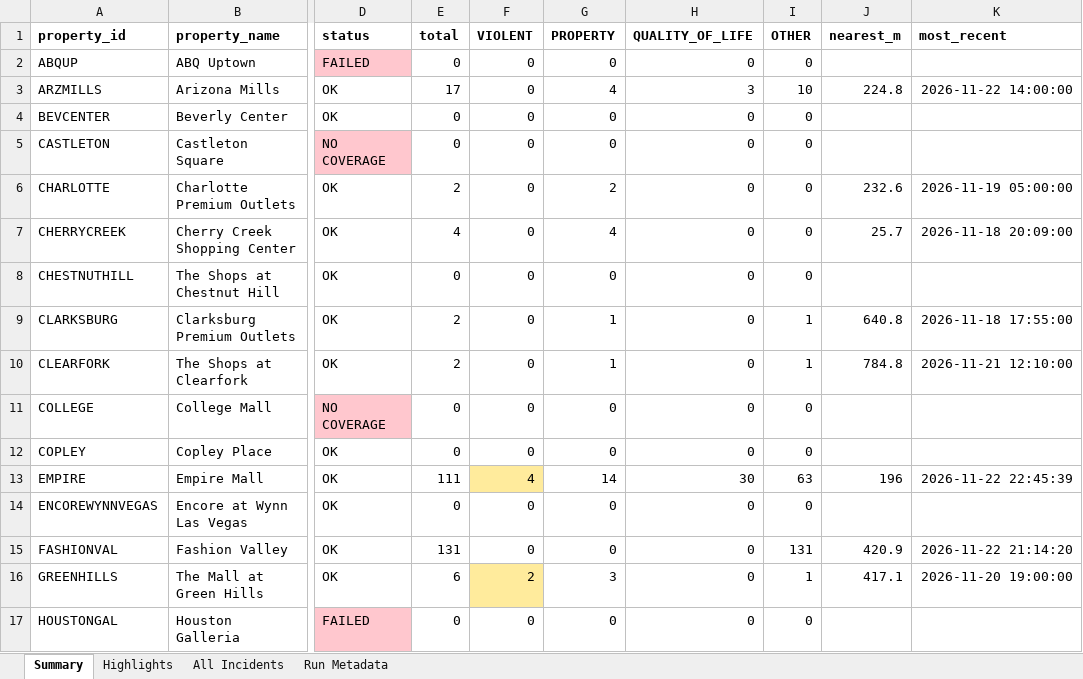
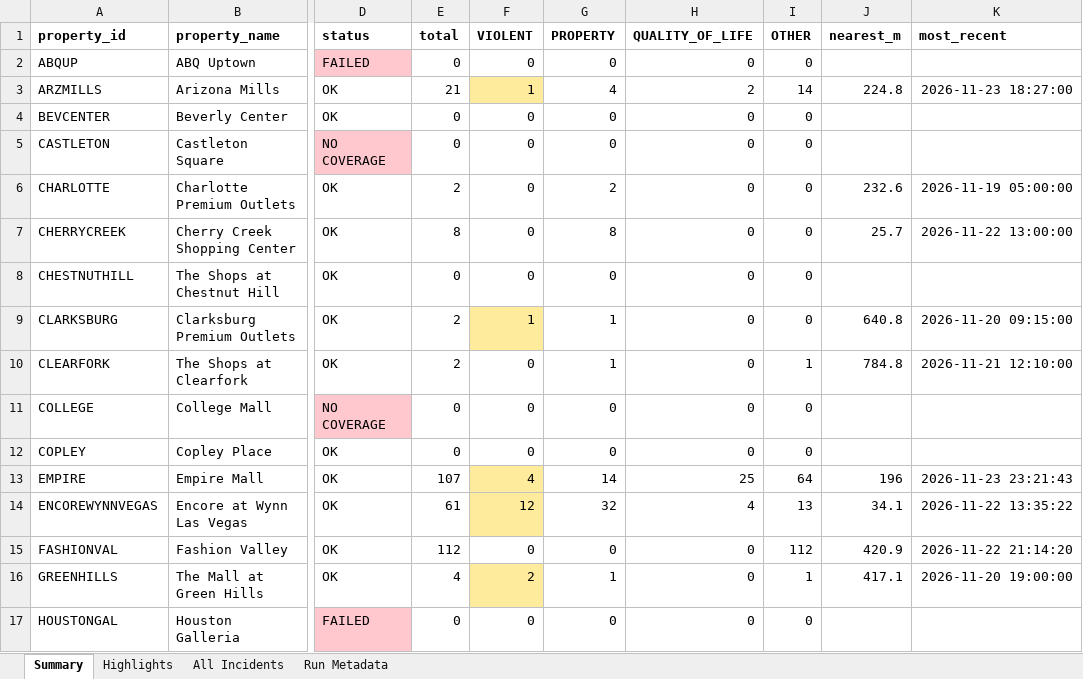
Before and after one commit to lordnader2002-sudo/Blotter_Reports, an Excel workbook: reports/2026-11-24/blotter_report.xlsx, sheet Summary, drawn as a sheet; only a part is shown, gaps mark what is left out; values as stored, in another font and other column widths than the file's, no borders; the diff covers the shown part only; the diff names each change by its address in the sheet, - before the commit and + after, or states it on an @@ line.

```diff
--- a/reports/2026-11-24/blotter_report.xlsx (sheet Summary)
+++ b/reports/2026-11-24/blotter_report.xlsx (sheet Summary)
-E3 (total): 17
+E3 (total): 21
-F3 (VIOLENT): 0
+F3 (VIOLENT): 1
-F3 fill: none
+F3 fill: #FFEB9C
-H3 (QUALITY_OF_LIFE): 3
+H3 (QUALITY_OF_LIFE): 2
-I3 (OTHER): 10
+I3 (OTHER): 14
-K3 (most_recent): 2026-11-22 14:00:00
+K3 (most_recent): 2026-11-23 18:27:00
-E7 (total): 4
+E7 (total): 8
-G7 (PROPERTY): 4
+G7 (PROPERTY): 8
-K7 (most_recent): 2026-11-18 20:09:00
+K7 (most_recent): 2026-11-22 13:00:00
-F9 (VIOLENT): 0
+F9 (VIOLENT): 1
-F9 fill: none
+F9 fill: #FFEB9C
-I9 (OTHER): 1
+I9 (OTHER): 0
-K9 (most_recent): 2026-11-18 17:55:00
+K9 (most_recent): 2026-11-20 09:15:00
-E13 (total): 111
+E13 (total): 107
-H13 (QUALITY_OF_LIFE): 30
+H13 (QUALITY_OF_LIFE): 25
-I13 (OTHER): 63
+I13 (OTHER): 64
-K13 (most_recent): 2026-11-22 22:45:39
+K13 (most_recent): 2026-11-23 23:21:43
-E14 (total): 0
+E14 (total): 61
-F14 (VIOLENT): 0
+F14 (VIOLENT): 12
-F14 fill: none
+F14 fill: #FFEB9C
-G14 (PROPERTY): 0
+G14 (PROPERTY): 32
-H14 (QUALITY_OF_LIFE): 0
+H14 (QUALITY_OF_LIFE): 4
-I14 (OTHER): 0
+I14 (OTHER): 13
-J14 (nearest_m): (empty)
+J14 (nearest_m): 34.1
-K14 (most_recent): (empty)
+K14 (most_recent): 2026-11-22 13:35:22
-E15 (total): 131
+E15 (total): 112
-I15 (OTHER): 131
+I15 (OTHER): 112
-E16 (total): 6
+E16 (total): 4
-G16 (PROPERTY): 3
+G16 (PROPERTY): 1
```
Also changed, not shown: 63 edited cells and cell formats elsewhere in this sheet, sheet All Incidents, sheet Highlights, sheet Run Metadata, reports/latest/blotter_report.xlsx, 6 other files.
